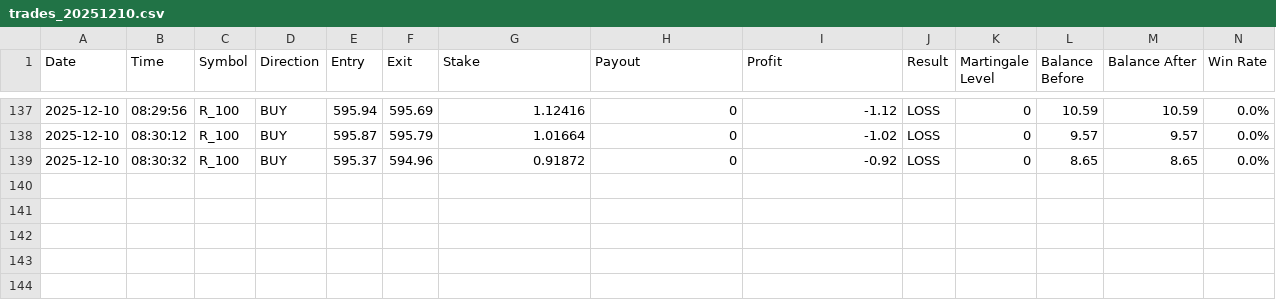
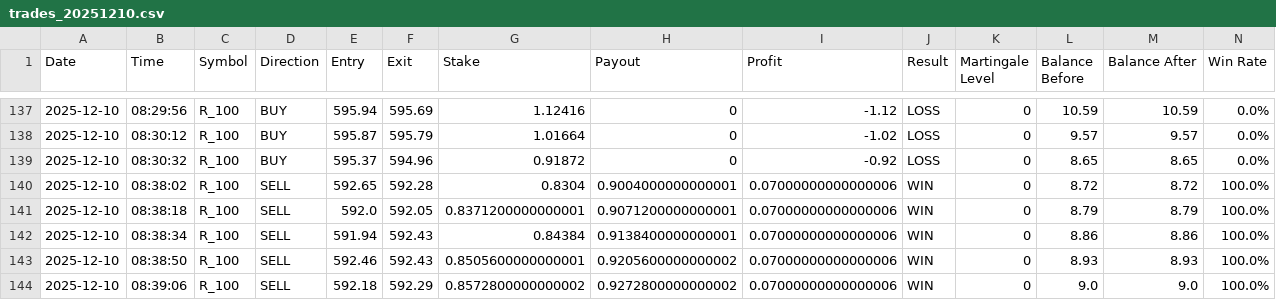
Before and after one commit to Dzakiart19/v0-trading-bot-deriv, a CSV file: logs/trades_20251210.csv, drawn as a sheet; only a part is shown, gaps mark what is left out; rows hold the shown columns only; the diff names each change by its address in the sheet, - before the commit and + after, or states it on an @@ line.

```diff
--- a/logs/trades_20251210.csv
+++ b/logs/trades_20251210.csv
+row 140: 2025-12-10 | 08:38:02 | R_100 | SELL | 592.65 | 592.28 | 0.8304 | 0.9004000000000001 | 0.07000000000000006 | WIN | 0 | 8.72 | 8.72 | 100.0%
+row 141: 2025-12-10 | 08:38:18 | R_100 | SELL | 592.0 | 592.05 | 0.8371200000000001 | 0.9071200000000001 | 0.07000000000000006 | WIN | 0 | 8.79 | 8.79 | 100.0%
+row 142: 2025-12-10 | 08:38:34 | R_100 | SELL | 591.94 | 592.43 | 0.84384 | 0.9138400000000001 | 0.07000000000000006 | WIN | 0 | 8.86 | 8.86 | 100.0%
+row 143: 2025-12-10 | 08:38:50 | R_100 | SELL | 592.46 | 592.43 | 0.8505600000000001 | 0.9205600000000002 | 0.07000000000000006 | WIN | 0 | 8.93 | 8.93 | 100.0%
+row 144: 2025-12-10 | 08:39:06 | R_100 | SELL | 592.18 | 592.29 | 0.8572800000000002 | 0.9272800000000002 | 0.07000000000000006 | WIN | 0 | 9.0 | 9.0 | 100.0%
```
Also changed, not shown: 4 other files.
